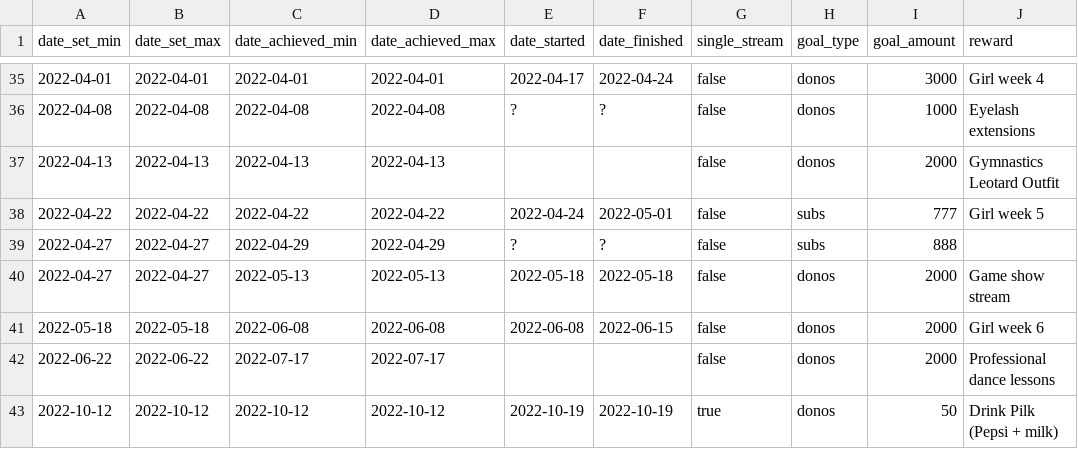
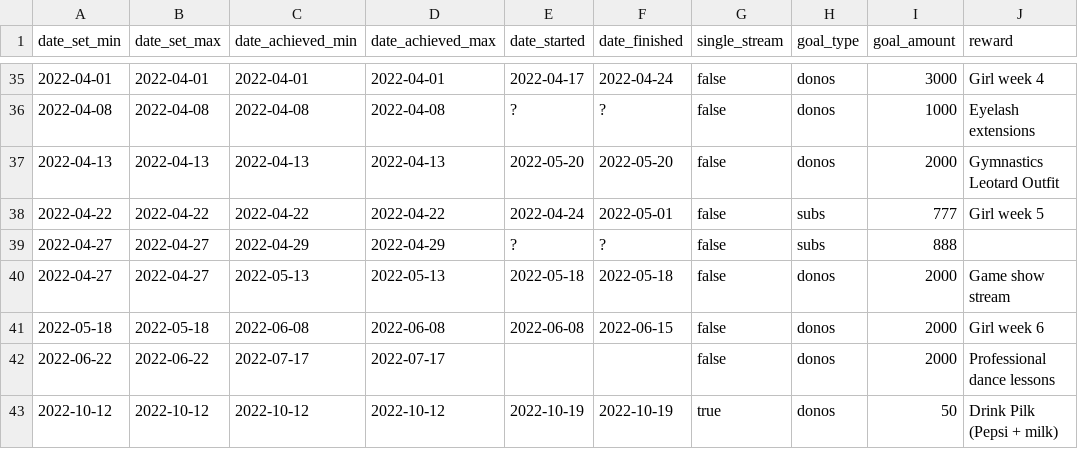
Before and after one commit to dead-claudia/rynali-goals, a CSV file: rynali-goals.csv, drawn as a sheet; only a part is shown, gaps mark what is left out.

Commit message:
Update rynali-goals.csv

```diff
--- a/rynali-goals.csv
+++ b/rynali-goals.csv
@@ -36,3 +36,3 @@ date_set_min,date_set_max,date_achieved_min,date_achieved_max,date_started,date_
 2022-04-08,2022-04-08,2022-04-08,2022-04-08,?,?,false,donos,1000,Eyelash extensions
-2022-04-13,2022-04-13,2022-04-13,2022-04-13,,,false,donos,2000,Gymnastics Leotard Outfit
+2022-04-13,2022-04-13,2022-04-13,2022-04-13,2022-05-20,2022-05-20,false,donos,2000,Gymnastics Leotard Outfit
 2022-04-22,2022-04-22,2022-04-22,2022-04-22,2022-04-24,2022-05-01,false,subs,777,Girl week 5
```
